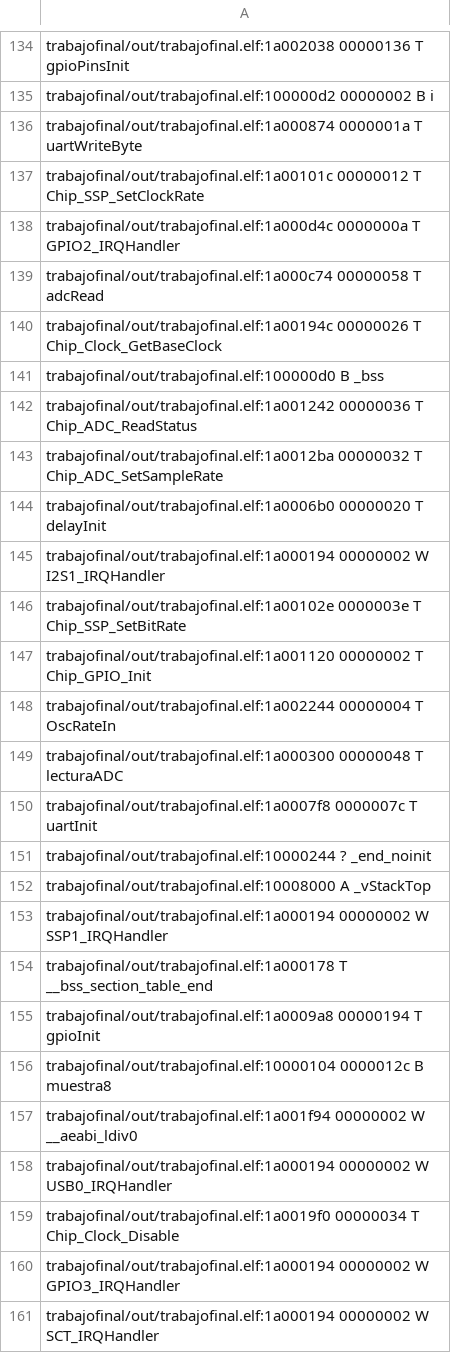
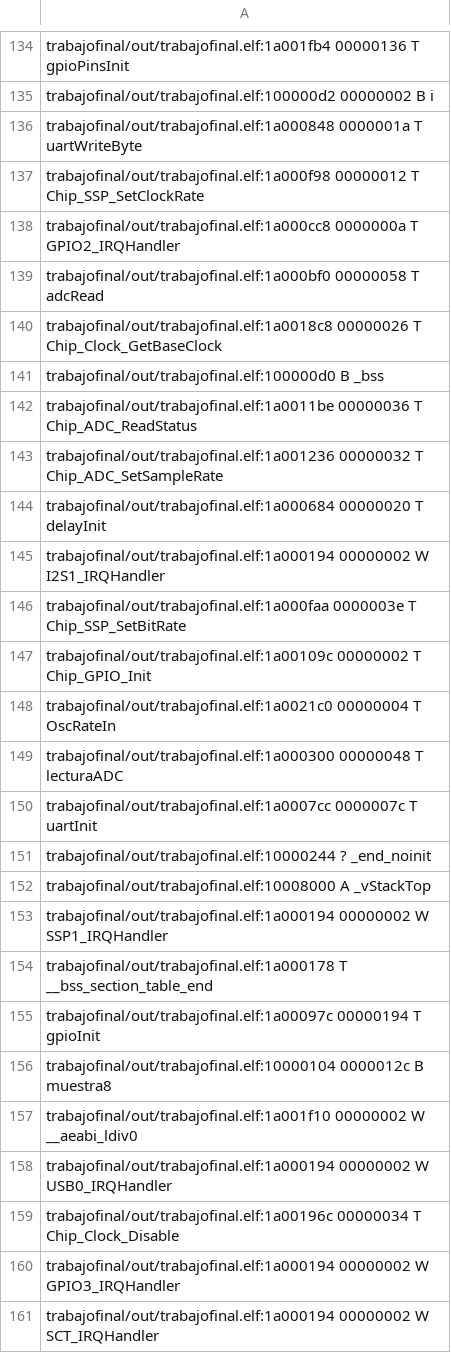
Before and after one commit to pablornar/TrabajoFinalPM, a CSV file: trabajofinal/out/trabajofinal.names.csv, drawn as a sheet; only a part is shown, gaps mark what is left out; the diff covers the shown part only; the diff names each change by its address in the sheet, - before the commit and + after, or states it on an @@ line.

```diff
--- a/trabajofinal/out/trabajofinal.names.csv
+++ b/trabajofinal/out/trabajofinal.names.csv
-A134: trabajofinal/out/trabajofinal.elf:1a002038 00000136 T…
+A134: trabajofinal/out/trabajofinal.elf:1a001fb4 00000136 T…
-A136: trabajofinal/out/trabajofinal.elf:1a000874 0000001a T…
+A136: trabajofinal/out/trabajofinal.elf:1a000848 0000001a T…
-A137: trabajofinal/out/trabajofinal.elf:1a00101c 00000012 T…
+A137: trabajofinal/out/trabajofinal.elf:1a000f98 00000012 T…
-A138: trabajofinal/out/trabajofinal.elf:1a000d4c 0000000a T…
+A138: trabajofinal/out/trabajofinal.elf:1a000cc8 0000000a T…
-A139: trabajofinal/out/trabajofinal.elf:1a000c74 00000058 T…
+A139: trabajofinal/out/trabajofinal.elf:1a000bf0 00000058 T…
-A140: trabajofinal/out/trabajofinal.elf:1a00194c 00000026 T…
+A140: trabajofinal/out/trabajofinal.elf:1a0018c8 00000026 T…
-A142: trabajofinal/out/trabajofinal.elf:1a001242 00000036 T…
+A142: trabajofinal/out/trabajofinal.elf:1a0011be 00000036 T…
-A143: trabajofinal/out/trabajofinal.elf:1a0012ba 00000032 T…
+A143: trabajofinal/out/trabajofinal.elf:1a001236 00000032 T…
-A144: trabajofinal/out/trabajofinal.elf:1a0006b0 00000020 T…
+A144: trabajofinal/out/trabajofinal.elf:1a000684 00000020 T…
-A146: trabajofinal/out/trabajofinal.elf:1a00102e 0000003e T…
+A146: trabajofinal/out/trabajofinal.elf:1a000faa 0000003e T…
-A147: trabajofinal/out/trabajofinal.elf:1a001120 00000002 T…
+A147: trabajofinal/out/trabajofinal.elf:1a00109c 00000002 T…
-A148: trabajofinal/out/trabajofinal.elf:1a002244 00000004 T…
+A148: trabajofinal/out/trabajofinal.elf:1a0021c0 00000004 T…
-A150: trabajofinal/out/trabajofinal.elf:1a0007f8 0000007c T…
+A150: trabajofinal/out/trabajofinal.elf:1a0007cc 0000007c T…
-A155: trabajofinal/out/trabajofinal.elf:1a0009a8 00000194 T…
+A155: trabajofinal/out/trabajofinal.elf:1a00097c 00000194 T…
-A157: trabajofinal/out/trabajofinal.elf:1a001f94 00000002 W…
+A157: trabajofinal/out/trabajofinal.elf:1a001f10 00000002 W…
-A159: trabajofinal/out/trabajofinal.elf:1a0019f0 00000034 T…
+A159: trabajofinal/out/trabajofinal.elf:1a00196c 00000034 T…
```
Also changed, not shown: 2 removed rows and 106 edited cells elsewhere in this file, 6 other files.
